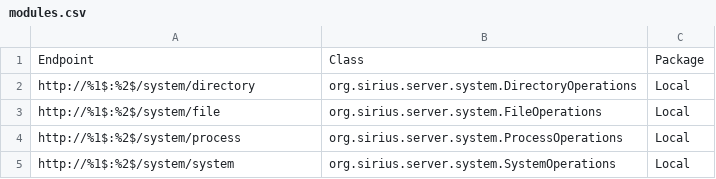
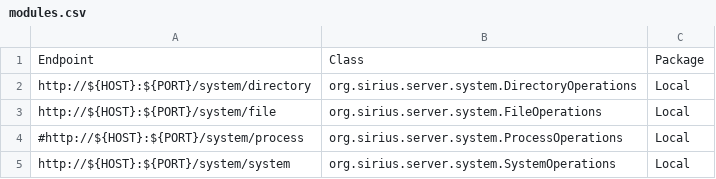
Before and after one commit to mkolisnyk/Sirius, a CSV file: Server/modules.csv, drawn as a sheet.

```diff
--- a/Server/modules.csv
+++ b/Server/modules.csv
@@ -1,5 +1,5 @@
 Endpoint							,Class											,Package
-http://%1$:%2$/system/directory		,org.sirius.server.system.DirectoryOperations	,Local
-http://%1$:%2$/system/file			,org.sirius.server.system.FileOperations		,Local
-http://%1$:%2$/system/process		,org.sirius.server.system.ProcessOperations		,Local
-http://%1$:%2$/system/system		,org.sirius.server.system.SystemOperations		,Local
+http://${HOST}:${PORT}/system/directory		,org.sirius.server.system.DirectoryOperations	,Local
+http://${HOST}:${PORT}/system/file			,org.sirius.server.system.FileOperations		,Local
+#http://${HOST}:${PORT}/system/process		,org.sirius.server.system.ProcessOperations		,Local
+http://${HOST}:${PORT}/system/system		,org.sirius.server.system.SystemOperations		,Local
```
Also changed, not shown: 14 other files.
